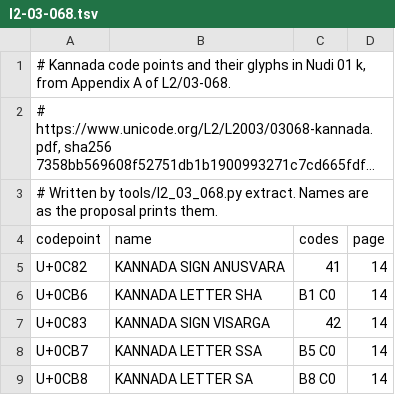
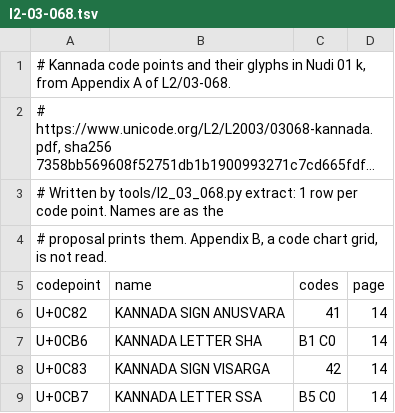
Before and after one commit to openkannada/legacy-encodings, a TSV file: sources/l2-03-068.tsv, drawn as a sheet; only a part is shown; the shorter side is filled out with more unchanged rows; long unchanged cells end in …; the diff covers the shown part only; the diff names each change by its address in the sheet, - before the commit and + after, or states it on an @@ line.

Commit message:
Read only Appendix A, match kannadi's mark classes, refuse a partial verdict, and add an adapter for Sanchaya's converter
The extractor ran on into Appendix B, a code chart grid, and counted copies
of the chart. It now stops there and keeps 1 row per code point: 76 of the
79 code points Unicode assigned as proposed agree. normalize.py classes
marks as kannadi does (not U+0C80; Vedic marks keep a joiner before them).
--layouts rejects unknown ids and a run limited by it is not assessed for
conformance. The KGP check counts clean readings only.

The Kuvempu Tantramsha fonts are in the Nudi layout or have no Kannada,
so they add no layout.

Signed-off-by: Prasad Subrahmanya <prasadus92@gmail.com>

```diff
--- a/sources/l2-03-068.tsv
+++ b/sources/l2-03-068.tsv
-A3 (codepoint): …by tools/l2_03_068.py extract. Names are as the proposal prints them.
+A3 (codepoint): …by tools/l2_03_068.py extract: 1 row per code point. Names are as the
+row 4: # proposal prints them. Appendix B, a code chart grid, is not read.
```
Also changed, not shown: 34 removed rows elsewhere in this file, 9 other files.
